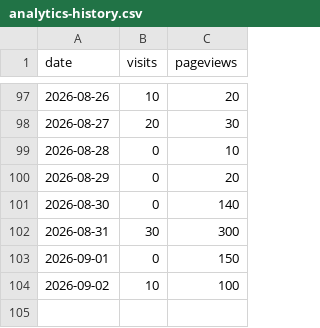
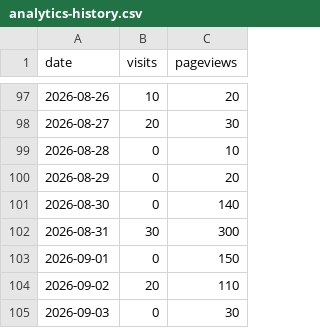
Before and after one commit to drewmerrill/groovelinx-site, a CSV file: analytics-history.csv, drawn as a sheet; only a part is shown, gaps mark what is left out.

```diff
--- a/analytics-history.csv
+++ b/analytics-history.csv
@@ -103,2 +103,3 @@ date,visits,pageviews
 2026-09-01,0,150
-2026-09-02,10,100
+2026-09-02,20,110
+2026-09-03,0,30
```
